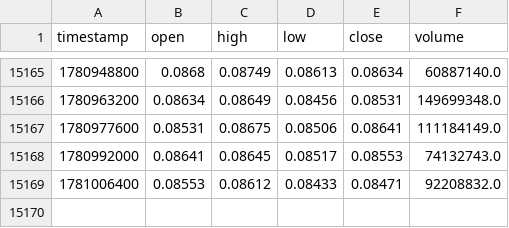
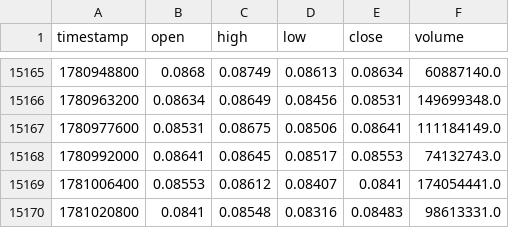
Before and after one commit to lovelori/tradesig, a CSV file: data_cache/DOGE_USDT_hours_data.csv, drawn as a sheet; only a part is shown, gaps mark what is left out.

```diff
--- a/data_cache/DOGE_USDT_hours_data.csv
+++ b/data_cache/DOGE_USDT_hours_data.csv
@@ -15168,2 +15168,3 @@ timestamp,open,high,low,close,volume
 1780992000,0.08641,0.08645,0.08517,0.08553,74132743.0
-1781006400,0.08553,0.08612,0.08433,0.08471,92208832.0
+1781006400,0.08553,0.08612,0.08407,0.0841,174054441.0
+1781020800,0.0841,0.08548,0.08316,0.08483,98613331.0
```
Also changed, not shown: data_cache/LINK_USDT_hours_data.csv, data_cache/LTC_USDT_hours_data.csv.
